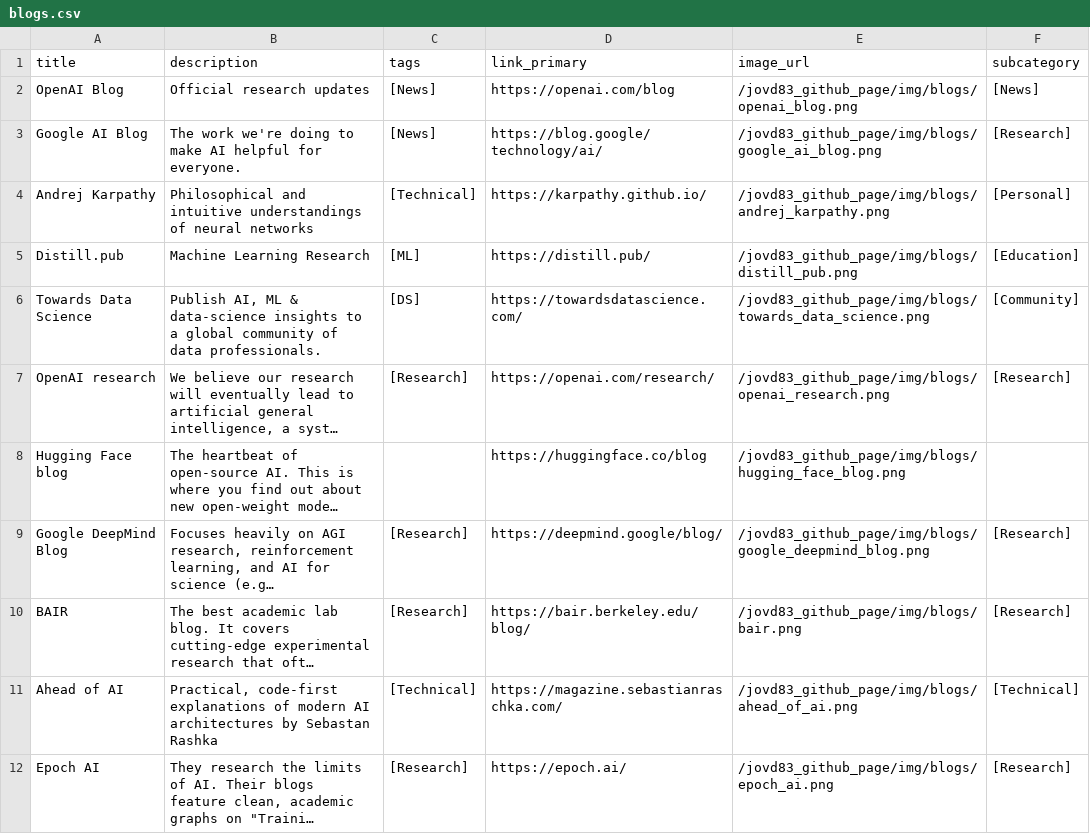
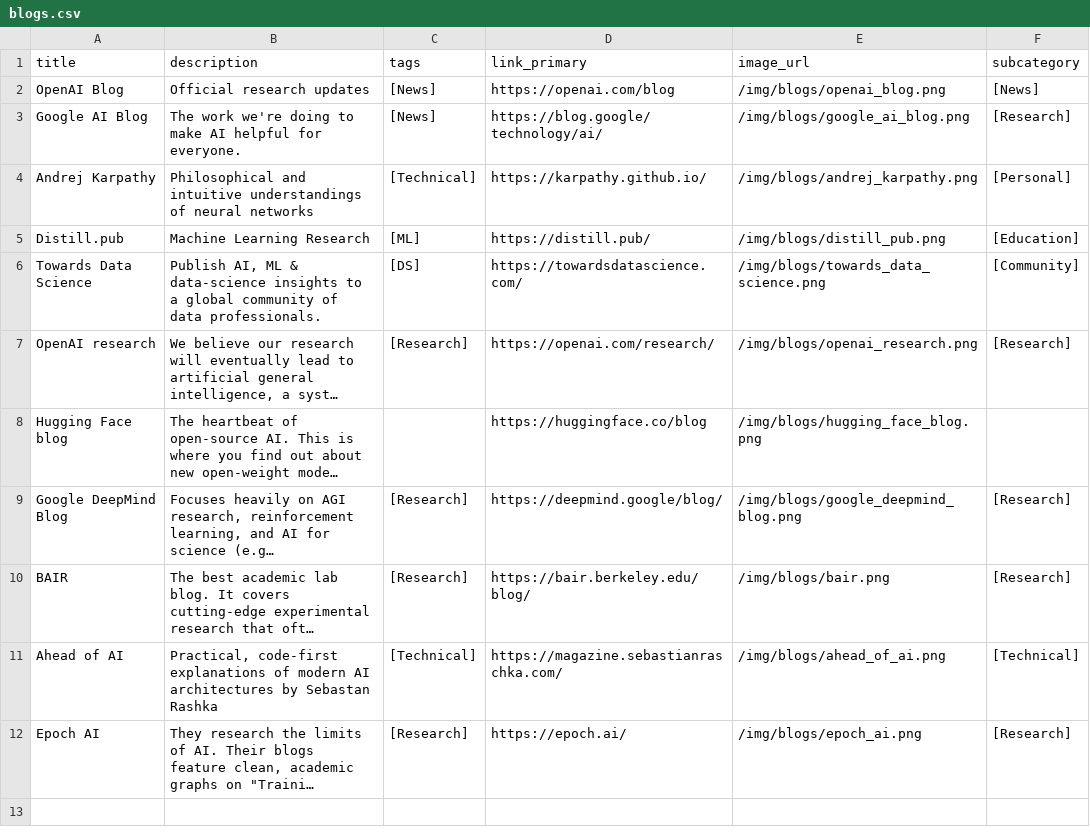
Before and after one commit to jovd83/jovd83.github.io, a CSV file: data/blogs.csv, drawn as a sheet; long unchanged cells end in …; the diff names each change by its address in the sheet, - before the commit and + after, or states it on an @@ line.

Commit message:
Updates

```diff
--- a/data/blogs.csv
+++ b/data/blogs.csv
-E2 (image_url): /jovd83_github_page/img/blogs/openai_blog.png
+E2 (image_url): /img/blogs/openai_blog.png
-E3 (image_url): /jovd83_github_page/img/blogs/google_ai_blog.png
+E3 (image_url): /img/blogs/google_ai_blog.png
-E4 (image_url): /jovd83_github_page/img/blogs/andrej_karpathy.png
+E4 (image_url): /img/blogs/andrej_karpathy.png
-E5 (image_url): /jovd83_github_page/img/blogs/distill_pub.png
+E5 (image_url): /img/blogs/distill_pub.png
-E6 (image_url): /jovd83_github_page/img/blogs/towards_data_science.png
+E6 (image_url): /img/blogs/towards_data_science.png
-E7 (image_url): /jovd83_github_page/img/blogs/openai_research.png
+E7 (image_url): /img/blogs/openai_research.png
-E8 (image_url): /jovd83_github_page/img/blogs/hugging_face_blog.png
+E8 (image_url): /img/blogs/hugging_face_blog.png
-E9 (image_url): /jovd83_github_page/img/blogs/google_deepmind_blog.png
+E9 (image_url): /img/blogs/google_deepmind_blog.png
-E10 (image_url): /jovd83_github_page/img/blogs/bair.png
+E10 (image_url): /img/blogs/bair.png
-E11 (image_url): /jovd83_github_page/img/blogs/ahead_of_ai.png
+E11 (image_url): /img/blogs/ahead_of_ai.png
-E12 (image_url): /jovd83_github_page/img/blogs/epoch_ai.png
+E12 (image_url): /img/blogs/epoch_ai.png
```
